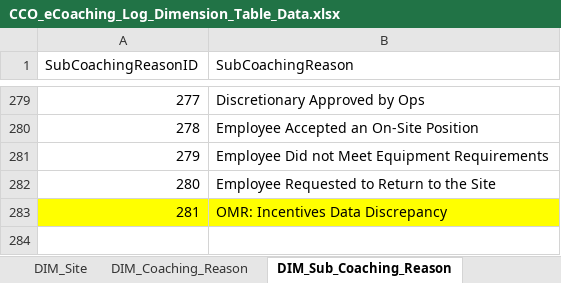
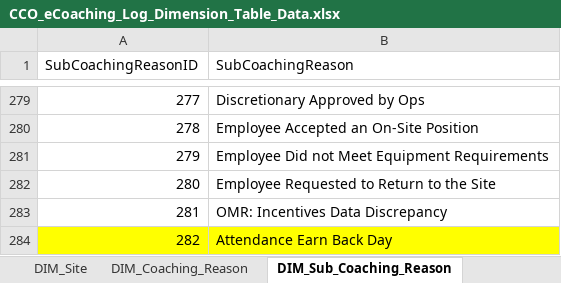
Before and after one commit to maximus-cco/eCoaching_V2_Bak, an Excel workbook: Design/DD/DB/CCO_eCoaching_Log_Dimension_Table_Data.xlsx, sheet DIM_Sub_Coaching_Reason, drawn as a sheet; only a part is shown, gaps mark what is left out; values as stored, in another font and other column widths than the file's, no borders; the diff names each change by its address in the sheet, - before the commit and + after, or states it on an @@ line.

Commit message:
TFS 19502  - Changes to support AED feed.
git-tfs-id: [https://tfs.omnicloud.local/tfs/cco%20program/]$/eCoaching_V2;C47877

```diff
--- a/Design/DD/DB/CCO_eCoaching_Log_Dimension_Table_Data.xlsx (sheet DIM_Sub_Coaching_Reason)
+++ b/Design/DD/DB/CCO_eCoaching_Log_Dimension_Table_Data.xlsx (sheet DIM_Sub_Coaching_Reason)
-A283:B283 fill: #FFFF00
+A283:B283 fill: none
+row 284: 282 | Attendance Earn Back Day
```
Also changed, not shown: sheet Revision_History.
